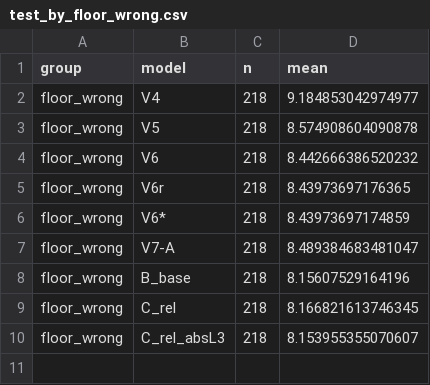
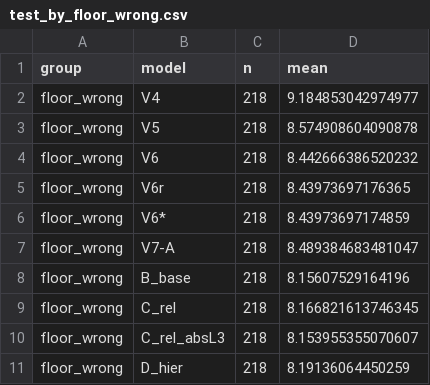
Before and after one commit to ThaiTaka/HUIM-IPS-, a CSV file: BAOCAO_V7/so_lieu/test_by_floor_wrong.csv, drawn as a sheet; the diff names each change by its address in the sheet, - before the commit and + after, or states it on an @@ line.

```diff
--- a/BAOCAO_V7/so_lieu/test_by_floor_wrong.csv
+++ b/BAOCAO_V7/so_lieu/test_by_floor_wrong.csv
+row 11: floor_wrong | D_hier | 218 | 8.19136064450259
```
Also changed, not shown: BAOCAO_V7/so_lieu/dev_by_floor_correct.csv, BAOCAO_V7/so_lieu/dev_summary_all_queries.csv, 40 other files.
